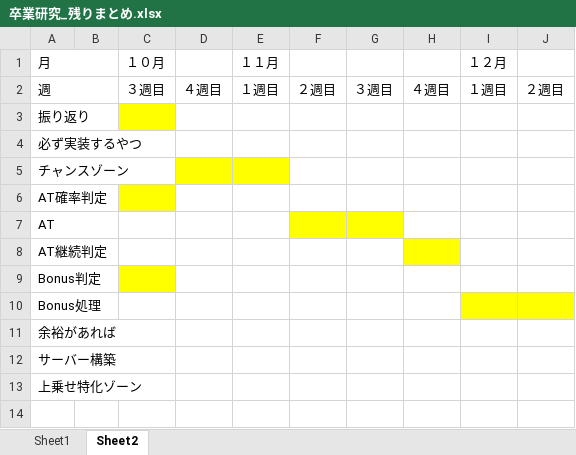
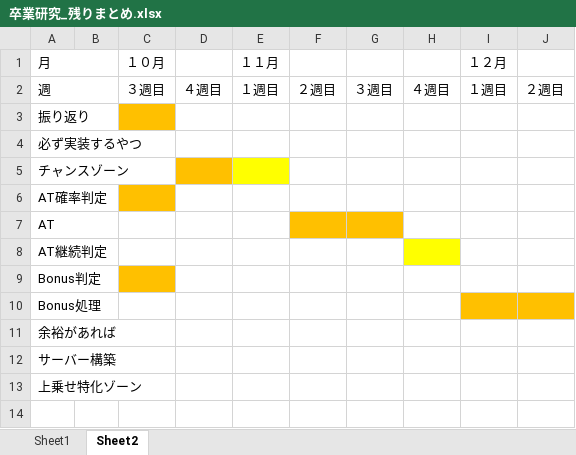
Before and after one commit to ocshasekoki/Treatiseresearch, an Excel workbook: docs/卒業研究_残りまとめ.xlsx, sheet Sheet2, drawn as a sheet; only a part is shown; values as stored, in another font and other column widths than the file's, no borders; the diff names each change by its address in the sheet, - before the commit and + after, or states it on an @@ line.

```diff
--- a/docs/卒業研究_残りまとめ.xlsx (sheet Sheet2)
+++ b/docs/卒業研究_残りまとめ.xlsx (sheet Sheet2)
-C3 fill: #FFFF00
+C3 fill: #FFC000
-D5 fill: #FFFF00
+D5 fill: #FFC000
-C6 fill: #FFFF00
+C6 fill: #FFC000
-F7:G7 fill: #FFFF00
+F7:G7 fill: #FFC000
-C9 fill: #FFFF00
+C9 fill: #FFC000
-I10:J10 fill: #FFFF00
+I10:J10 fill: #FFC000
```
Also changed, not shown: 2 other files.
